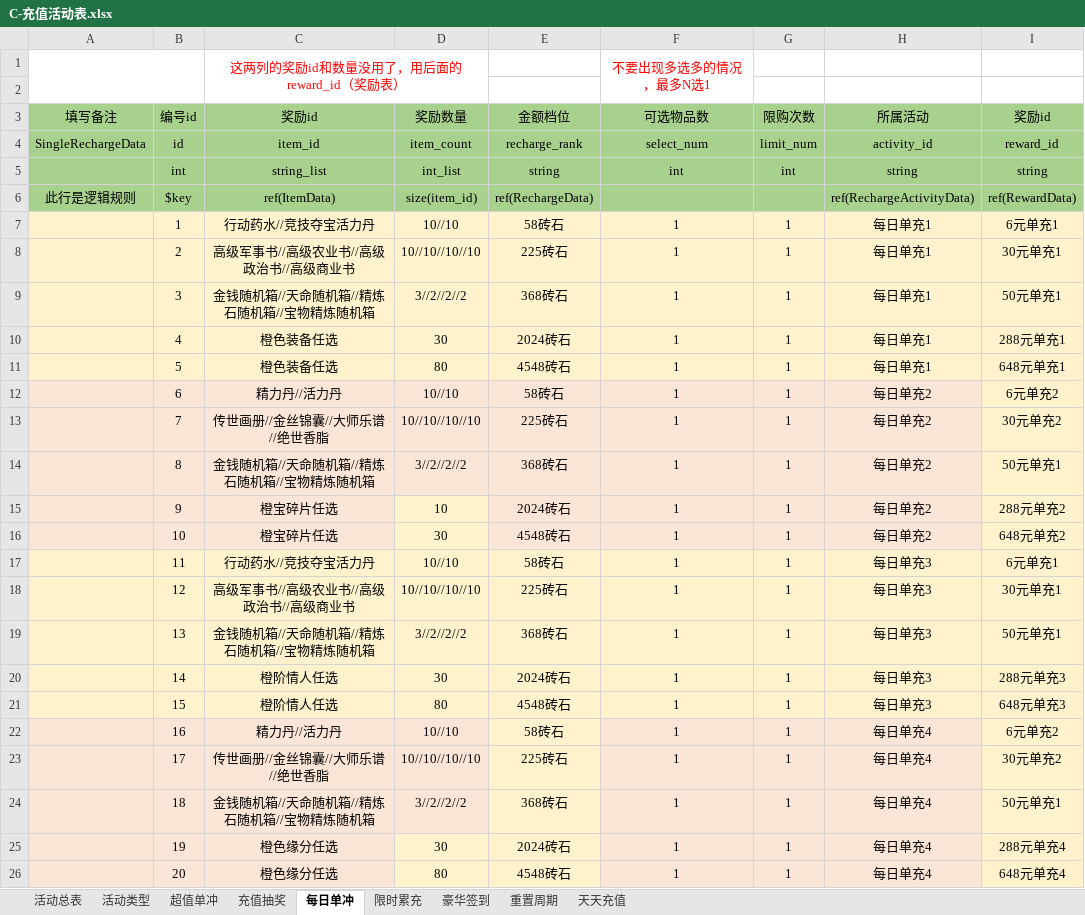
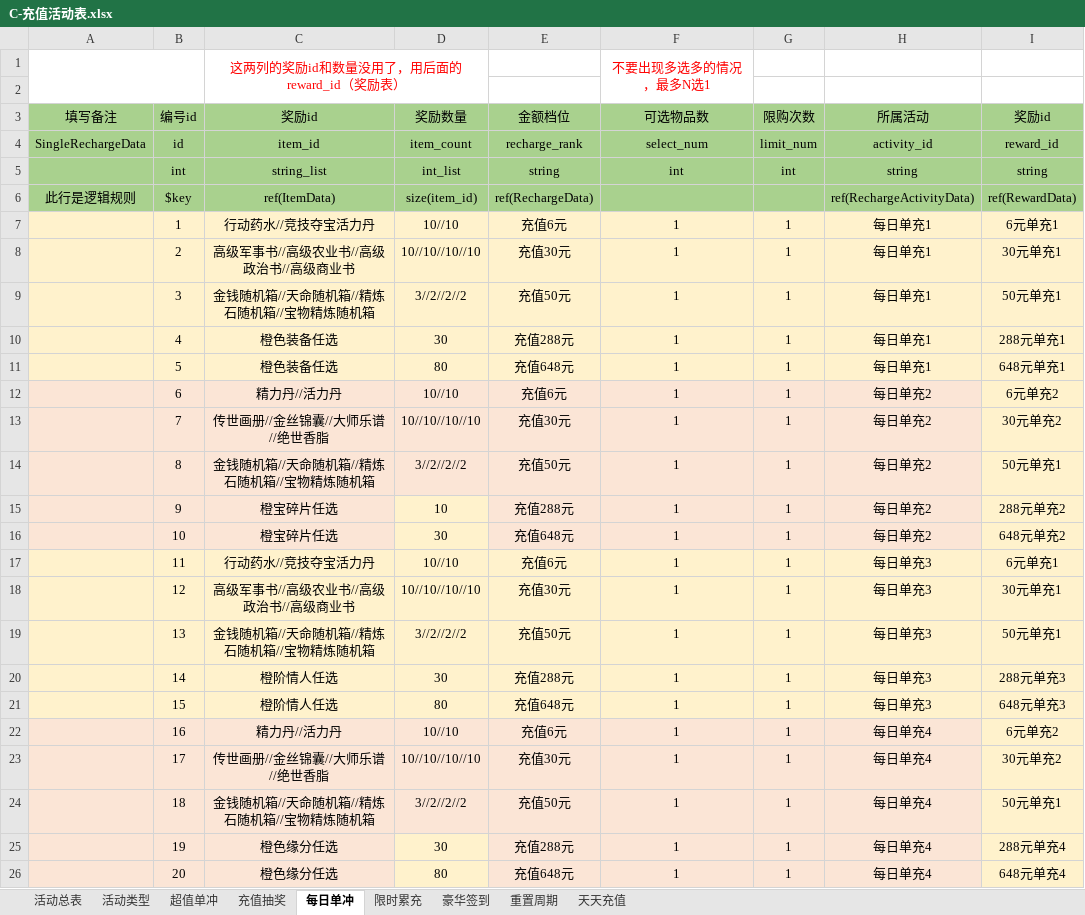
Before and after one commit to linhe-yangxue/uesharedata, an Excel workbook: exceldata/excel/all/C-充值活动表.xlsx, sheet 每日单冲, drawn as a sheet; values as stored, in another font and other column widths than the file's, no borders; the diff names each change by its address in the sheet, - before the commit and + after, or states it on an @@ line.

```diff
--- a/exceldata/excel/all/C-充值活动表.xlsx (sheet 每日单冲)
+++ b/exceldata/excel/all/C-充值活动表.xlsx (sheet 每日单冲)
-E7 (金额档位): 58砖石
+E7 (金额档位): 充值6元
-E8 (金额档位): 225砖石
+E8 (金额档位): 充值30元
-E9 (金额档位): 368砖石
+E9 (金额档位): 充值50元
-E10 (金额档位): 2024砖石
+E10 (金额档位): 充值288元
-E11 (金额档位): 4548砖石
+E11 (金额档位): 充值648元
-E12 (金额档位): 58砖石
+E12 (金额档位): 充值6元
-E13 (金额档位): 225砖石
+E13 (金额档位): 充值30元
-E14 (金额档位): 368砖石
+E14 (金额档位): 充值50元
-E15 (金额档位): 2024砖石
+E15 (金额档位): 充值288元
-E16 (金额档位): 4548砖石
+E16 (金额档位): 充值648元
-E17 (金额档位): 58砖石
+E17 (金额档位): 充值6元
-E18 (金额档位): 225砖石
+E18 (金额档位): 充值30元
-E19 (金额档位): 368砖石
+E19 (金额档位): 充值50元
-E20 (金额档位): 2024砖石
+E20 (金额档位): 充值288元
-E21 (金额档位): 4548砖石
+E21 (金额档位): 充值648元
-E22 (金额档位): 58砖石
+E22 (金额档位): 充值6元
-E23 (金额档位): 225砖石
+E23 (金额档位): 充值30元
-E24 (金额档位): 368砖石
+E24 (金额档位): 充值50元
-E25 (金额档位): 2024砖石
+E25 (金额档位): 充值288元
-E26 (金额档位): 4548砖石
+E26 (金额档位): 充值648元
```
Also changed, not shown: sheet 活动总表, sheet 超值单冲, sheet 豪华签到, sheet 天天充值.
